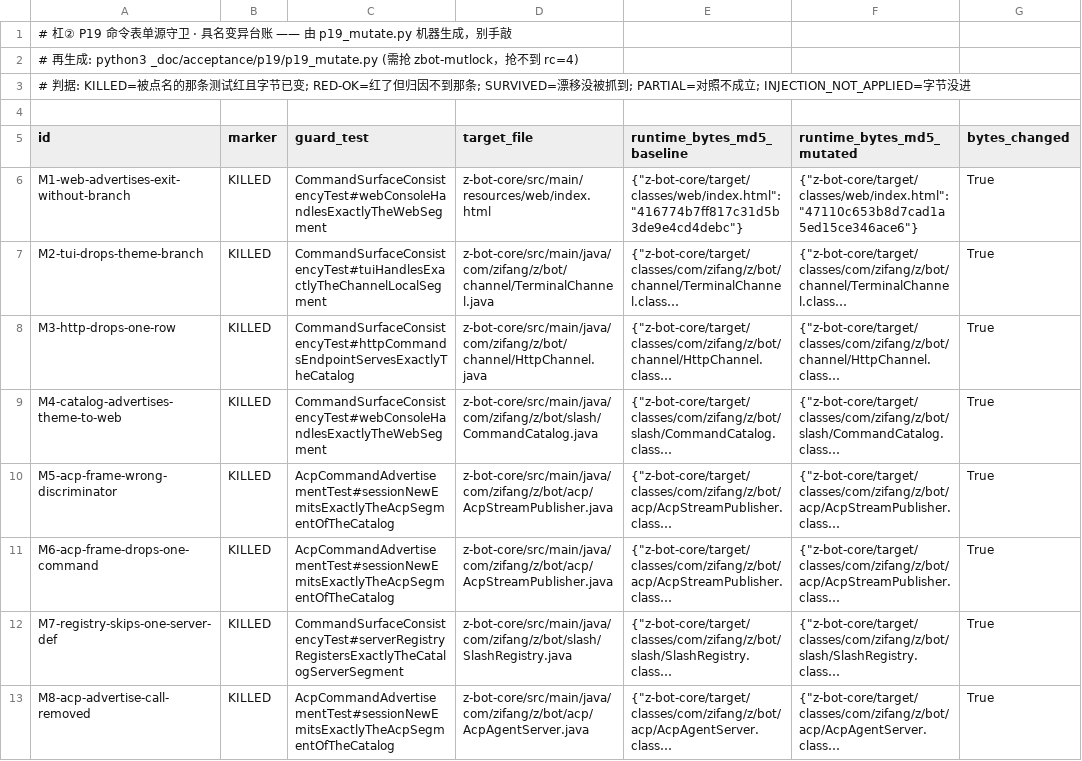
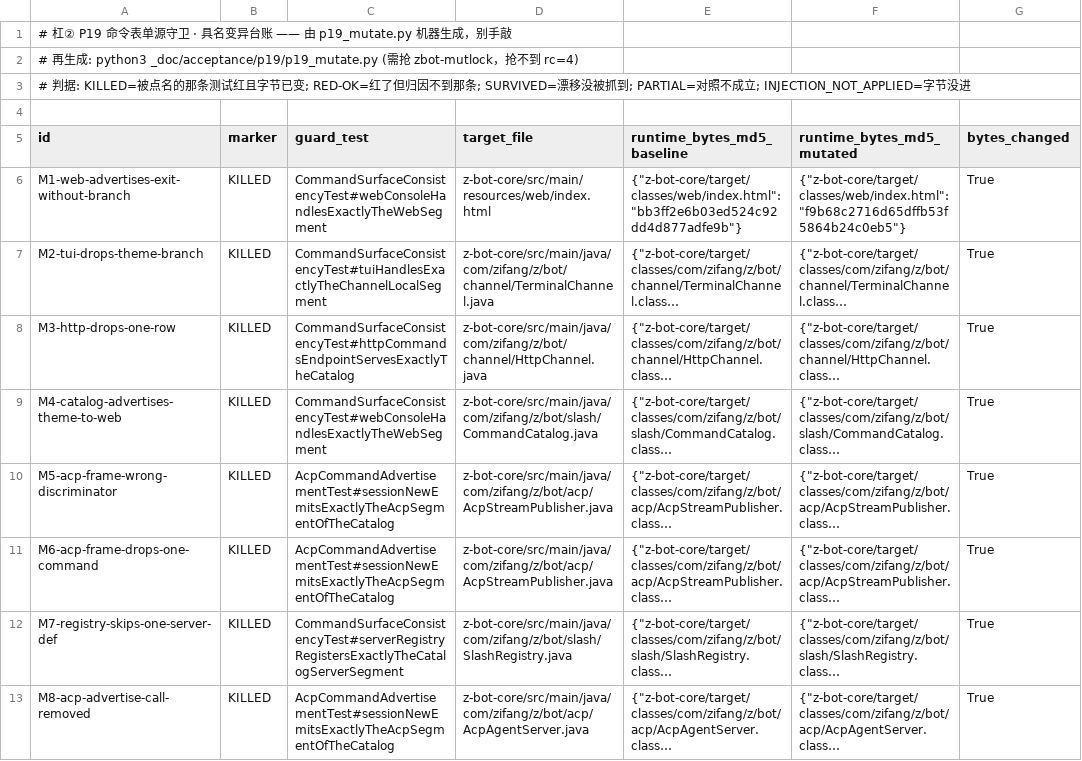
Before and after one commit to z-opc-foundation/z-bot, a TSV file: _doc/acceptance/p19/LEDGER.tsv, drawn as a sheet; only a part is shown; long unchanged cells end in …; the diff names each change by its address in the sheet, - before the commit and + after, or states it on an @@ line.

```diff
--- a/_doc/acceptance/p19/LEDGER.tsv
+++ b/_doc/acceptance/p19/LEDGER.tsv
-E6 (runtime_bytes_md5_baseline): {"z-bot-core/target/classes/web/index.html": "416774b7ff817c31d5b3de9e4cd4debc"}
+E6 (runtime_bytes_md5_baseline): {"z-bot-core/target/classes/web/index.html": "bb3ff2e6b03ed524c92dd4d877adfe9b"}
-F6 (runtime_bytes_md5_mutated): {"z-bot-core/target/classes/web/index.html": "47110c653b8d7cad1a5ed15ce346ace6"}
+F6 (runtime_bytes_md5_mutated): {"z-bot-core/target/classes/web/index.html": "f9b68c2716d65dffb53f5864b24c0eb5"}
```
Also changed, not shown: _doc/acceptance/p27/LEDGER.tsv, 1 other file.
